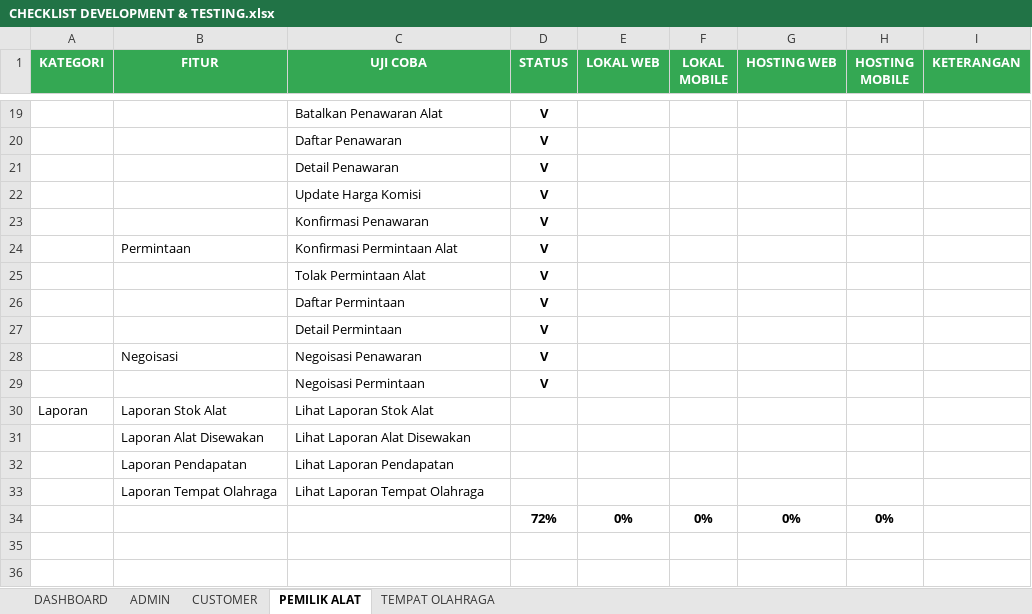
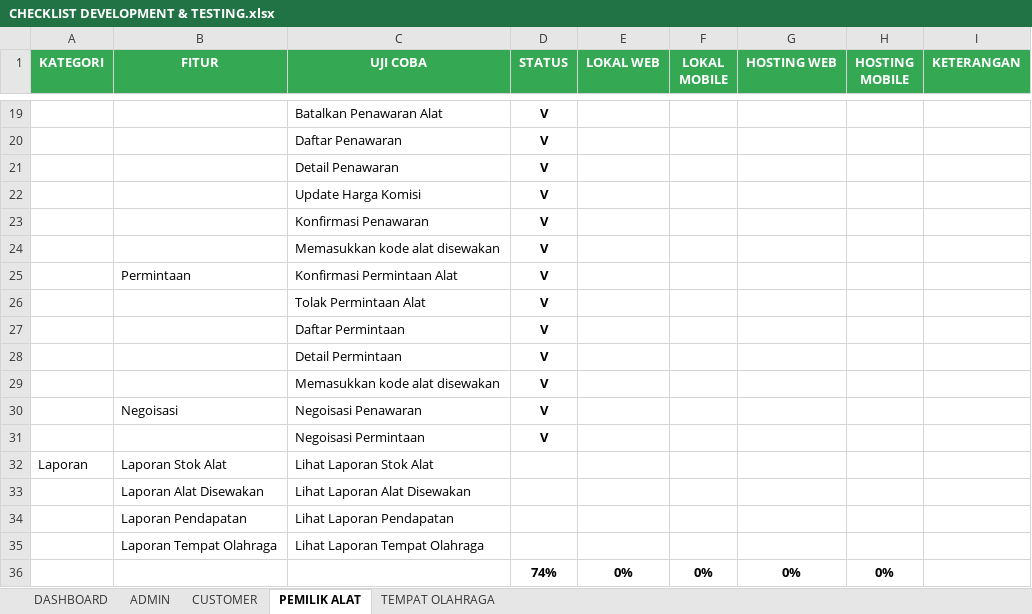
Before and after one commit to mariayerossi/TugasAkhir_Jiayoouu, an Excel workbook: CHECKLIST DEVELOPMENT & TESTING.xlsx, sheet PEMILIK ALAT, drawn as a sheet; only a part is shown, gaps mark what is left out; values as stored, in another font and other column widths than the file's, no borders; conditional formats and table styles not drawn; addresses are those after the commit; the diff names each change by its address in the sheet, - before the commit and + after, or states it on an @@ line.

```diff
--- a/CHECKLIST DEVELOPMENT & TESTING.xlsx (sheet PEMILIK ALAT)
+++ b/CHECKLIST DEVELOPMENT & TESTING.xlsx (sheet PEMILIK ALAT)
+row 24:  |  | Memasukkan kode alat disewakan | V
+row 29:  |  | Memasukkan kode alat disewakan | V
-D36 (STATUS): 72%
+D36 (STATUS): 74%
```
Also changed, not shown: sheet TEMPAT OLAHRAGA, sheet DASHBOARD, 6 other files.
